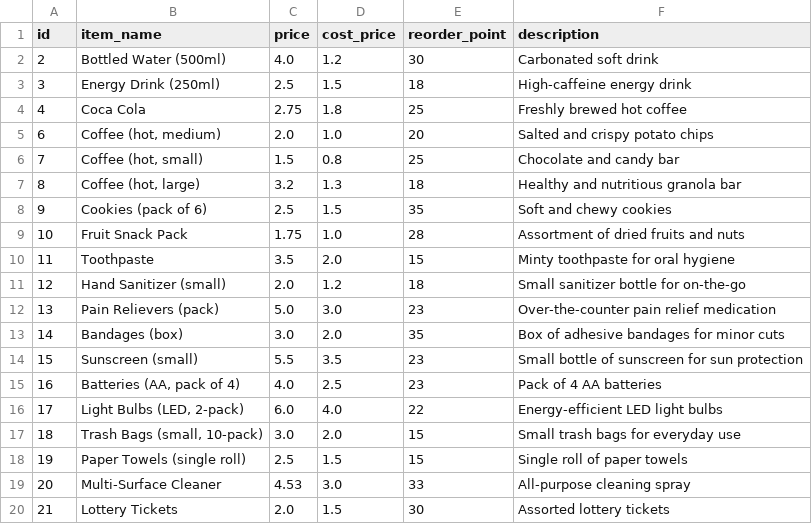
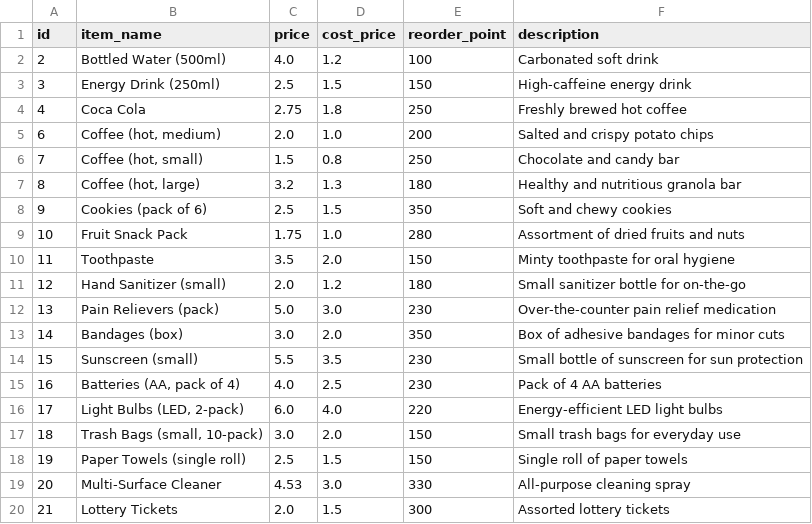
Before and after one commit to mbo0000/realtime-inventory-dash, a CSV file: postgres/seed/products.csv, drawn as a sheet.

```diff
--- a/postgres/seed/products.csv
+++ b/postgres/seed/products.csv
@@ -1,20 +1,20 @@
 id,item_name,price,cost_price,reorder_point,description
-2,Bottled Water (500ml),4.0,1.2,30,Carbonated soft drink
-3,Energy Drink (250ml),2.5,1.5,18,High-caffeine energy drink
-4,Coca Cola,2.75,1.8,25,Freshly brewed hot coffee
-6,"Coffee (hot, medium)",2.0,1.0,20,Salted and crispy potato chips
-7,"Coffee (hot, small)",1.5,0.8,25,Chocolate and candy bar
-8,"Coffee (hot, large)",3.2,1.3,18,Healthy and nutritious granola bar
-9,Cookies (pack of 6),2.5,1.5,35,Soft and chewy cookies
-10,Fruit Snack Pack,1.75,1.0,28,Assortment of dried fruits and nuts
-11,Toothpaste,3.5,2.0,15,Minty toothpaste for oral hygiene
-12,Hand Sanitizer (small),2.0,1.2,18,Small sanitizer bottle for on-the-go
-13,Pain Relievers (pack),5.0,3.0,23,Over-the-counter pain relief medication
-14,Bandages (box),3.0,2.0,35,Box of adhesive bandages for minor cuts
-15,Sunscreen (small),5.5,3.5,23,Small bottle of sunscreen for sun protection
-16,"Batteries (AA, pack of 4)",4.0,2.5,23,Pack of 4 AA batteries
-17,"Light Bulbs (LED, 2-pack)",6.0,4.0,22,Energy-efficient LED light bulbs
-18,"Trash Bags (small, 10-pack)",3.0,2.0,15,Small trash bags for everyday use
-19,Paper Towels (single roll),2.5,1.5,15,Single roll of paper towels
-20,Multi-Surface Cleaner,4.53,3.0,33,All-purpose cleaning spray
-21,Lottery Tickets,2.0,1.5,30,Assorted lottery tickets
+2,Bottled Water (500ml),4.0,1.2,100,Carbonated soft drink
+3,Energy Drink (250ml),2.5,1.5,150,High-caffeine energy drink
+4,Coca Cola,2.75,1.8,250,Freshly brewed hot coffee
+6,"Coffee (hot, medium)",2.0,1.0,200,Salted and crispy potato chips
+7,"Coffee (hot, small)",1.5,0.8,250,Chocolate and candy bar
+8,"Coffee (hot, large)",3.2,1.3,180,Healthy and nutritious granola bar
+9,Cookies (pack of 6),2.5,1.5,350,Soft and chewy cookies
+10,Fruit Snack Pack,1.75,1.0,280,Assortment of dried fruits and nuts
+11,Toothpaste,3.5,2.0,150,Minty toothpaste for oral hygiene
+12,Hand Sanitizer (small),2.0,1.2,180,Small sanitizer bottle for on-the-go
+13,Pain Relievers (pack),5.0,3.0,230,Over-the-counter pain relief medication
+14,Bandages (box),3.0,2.0,350,Box of adhesive bandages for minor cuts
+15,Sunscreen (small),5.5,3.5,230,Small bottle of sunscreen for sun protection
+16,"Batteries (AA, pack of 4)",4.0,2.5,230,Pack of 4 AA batteries
+17,"Light Bulbs (LED, 2-pack)",6.0,4.0,220,Energy-efficient LED light bulbs
+18,"Trash Bags (small, 10-pack)",3.0,2.0,150,Small trash bags for everyday use
+19,Paper Towels (single roll),2.5,1.5,150,Single roll of paper towels
+20,Multi-Surface Cleaner,4.53,3.0,330,All-purpose cleaning spray
+21,Lottery Tickets,2.0,1.5,300,Assorted lottery tickets
```
Also changed, not shown: 22 other files.
